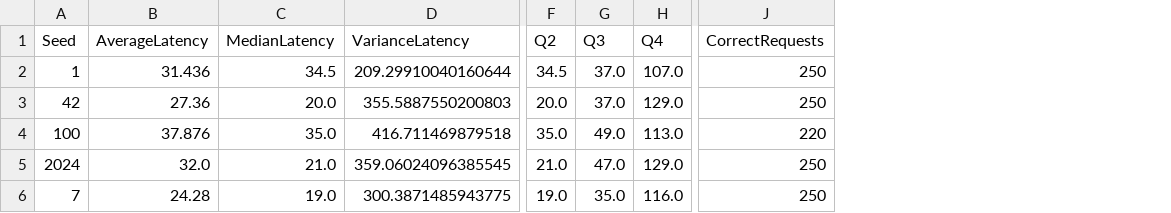
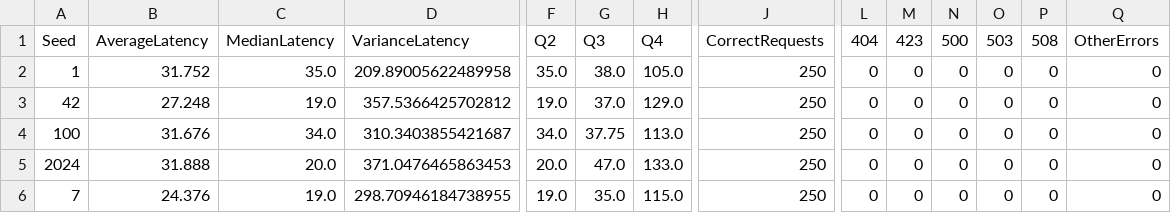
Before and after one commit to ermes-thesis/ermes-benchmark, a CSV file: ermes_benchmark/micro_bench/data/ermes_default/aggregated_results_users_1_collections_10.csv, drawn as a sheet; only a part is shown, gaps mark what is left out; the diff covers the shown part only; the diff names each change by its address in the sheet, - before the commit and + after, or states it on an @@ line.

```diff
--- a/ermes_benchmark/micro_bench/data/ermes_default/aggregated_results_users_1_collections_10.csv
+++ b/ermes_benchmark/micro_bench/data/ermes_default/aggregated_results_users_1_collections_10.csv
+column L (404), rows 2-6: all 0
+column M (423), rows 2-6: all 0
+column N (500), rows 2-6: all 0
+column O (503), rows 2-6: all 0
+column P (508), rows 2-6: all 0
+column Q (OtherErrors), rows 2-6: all 0
-B2 (AverageLatency): 31.436
+B2 (AverageLatency): 31.752
-C2 (MedianLatency): 34.5
+C2 (MedianLatency): 35.0
-D2 (VarianceLatency): 209.29910040160644
+D2 (VarianceLatency): 209.89005622489958
-F2 (Q2): 34.5
+F2 (Q2): 35.0
-G2 (Q3): 37.0
+G2 (Q3): 38.0
-H2 (Q4): 107.0
+H2 (Q4): 105.0
-B3 (AverageLatency): 27.36
+B3 (AverageLatency): 27.248
-C3 (MedianLatency): 20.0
+C3 (MedianLatency): 19.0
-D3 (VarianceLatency): 355.5887550200803
+D3 (VarianceLatency): 357.5366425702812
-F3 (Q2): 20.0
+F3 (Q2): 19.0
-B4 (AverageLatency): 37.876
+B4 (AverageLatency): 31.676
-C4 (MedianLatency): 35.0
+C4 (MedianLatency): 34.0
-D4 (VarianceLatency): 416.711469879518
+D4 (VarianceLatency): 310.3403855421687
-F4 (Q2): 35.0
+F4 (Q2): 34.0
-G4 (Q3): 49.0
+G4 (Q3): 37.75
-J4 (CorrectRequests): 220
+J4 (CorrectRequests): 250
-B5 (AverageLatency): 32.0
+B5 (AverageLatency): 31.888
-C5 (MedianLatency): 21.0
+C5 (MedianLatency): 20.0
-D5 (VarianceLatency): 359.06024096385545
+D5 (VarianceLatency): 371.0476465863453
-F5 (Q2): 21.0
+F5 (Q2): 20.0
-H5 (Q4): 129.0
+H5 (Q4): 133.0
-B6 (AverageLatency): 24.28
+B6 (AverageLatency): 24.376
-D6 (VarianceLatency): 300.3871485943775
+D6 (VarianceLatency): 298.70946184738955
-H6 (Q4): 116.0
+H6 (Q4): 115.0
```
Also changed, not shown: 20 edited cells elsewhere in this file, ermes_benchmark/micro_bench/data/ermes_default/aggregated_results_users_1000_collections_1.csv, ermes_benchmark/micro_bench/data/ermes_default/aggregated_results_users_1000_collections_100.csv, 16 other files.
